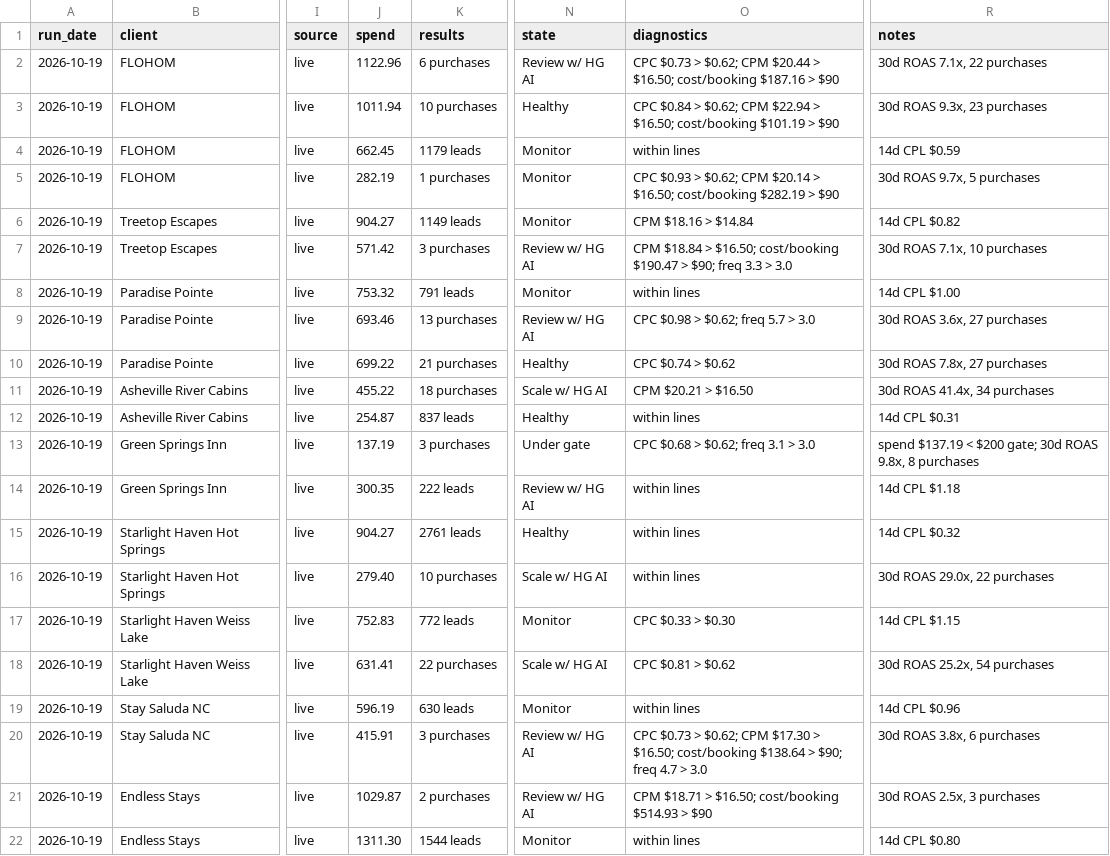
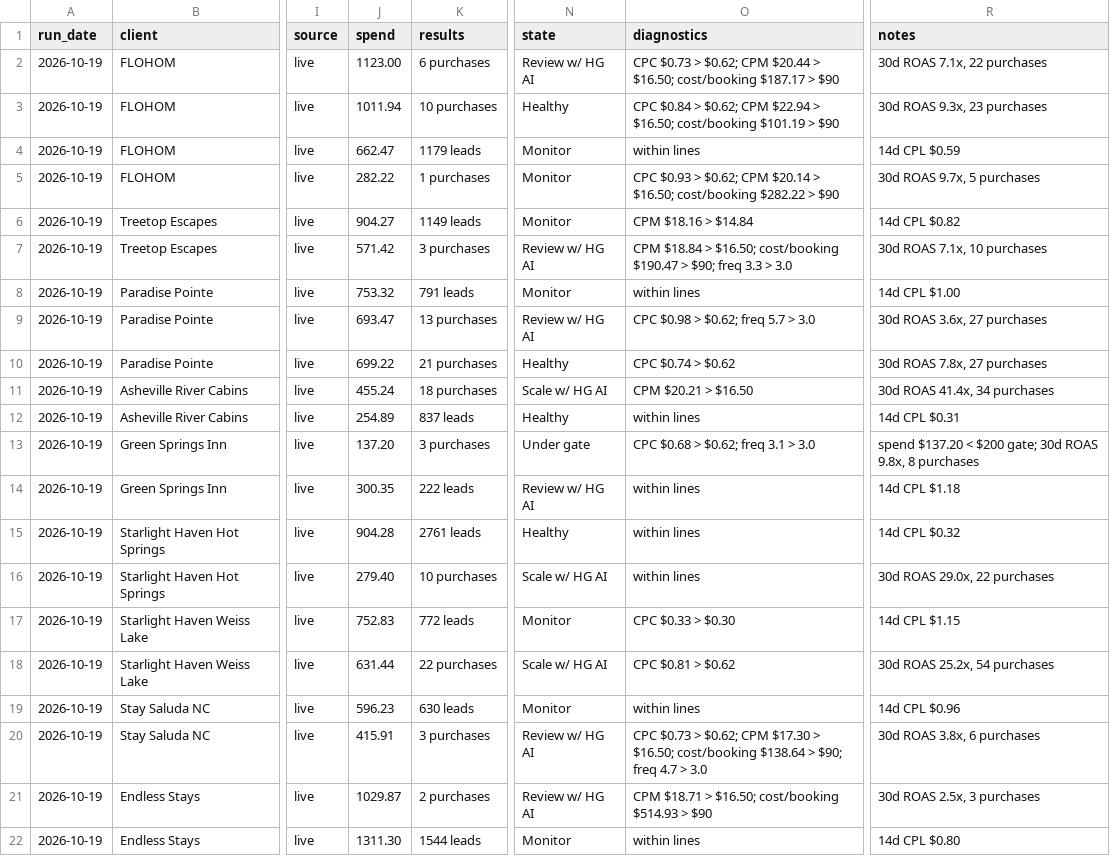
Before and after one commit to hiddengem-webteam/ads-roi-dashboard, a CSV file: weekly/Client Benchmark Reviews (advanced setups)/Weekly Checks/2026-10-19-client-benchmark.csv, drawn as a sheet; only a part is shown, gaps mark what is left out; the diff covers the shown part only; the diff names each change by its address in the sheet, - before the commit and + after, or states it on an @@ line.

```diff
--- a/weekly/Client Benchmark Reviews (advanced setups)/Weekly Checks/2026-10-19-client-benchmark.csv
+++ b/weekly/Client Benchmark Reviews (advanced setups)/Weekly Checks/2026-10-19-client-benchmark.csv
-J2 (spend): 1122.96
+J2 (spend): 1123.00
-O2 (diagnostics): …$16.50; cost/booking $187.16 > $90
+O2 (diagnostics): …$16.50; cost/booking $187.17 > $90
-J4 (spend): 662.45
+J4 (spend): 662.47
-J5 (spend): 282.19
+J5 (spend): 282.22
-O5 (diagnostics): …$16.50; cost/booking $282.19 > $90
+O5 (diagnostics): …$16.50; cost/booking $282.22 > $90
-J9 (spend): 693.46
+J9 (spend): 693.47
-J11 (spend): 455.22
+J11 (spend): 455.24
-J12 (spend): 254.87
+J12 (spend): 254.89
-J13 (spend): 137.19
+J13 (spend): 137.20
-R13 (notes): spend $137.19 < $200…
+R13 (notes): spend $137.20 < $200…
-J15 (spend): 904.27
+J15 (spend): 904.28
-J18 (spend): 631.41
+J18 (spend): 631.44
-J19 (spend): 596.19
+J19 (spend): 596.23
```
Also changed, not shown: 2 removed rows and 15 edited cells elsewhere in this file, 13 other files.
